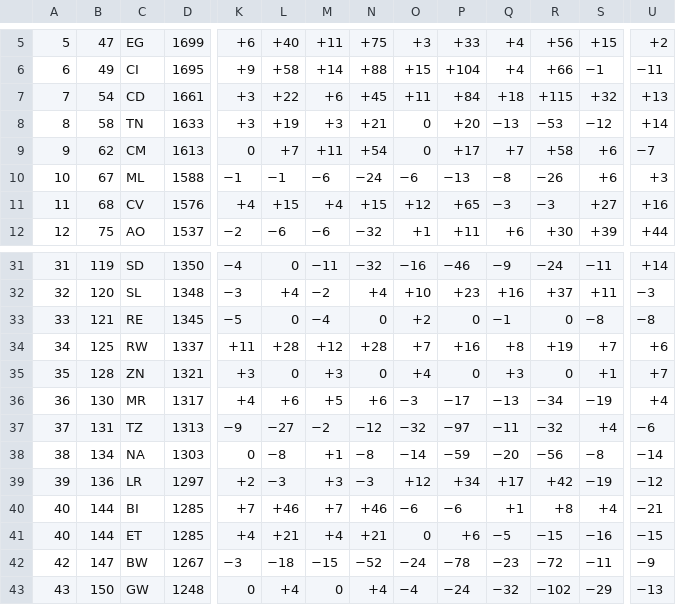
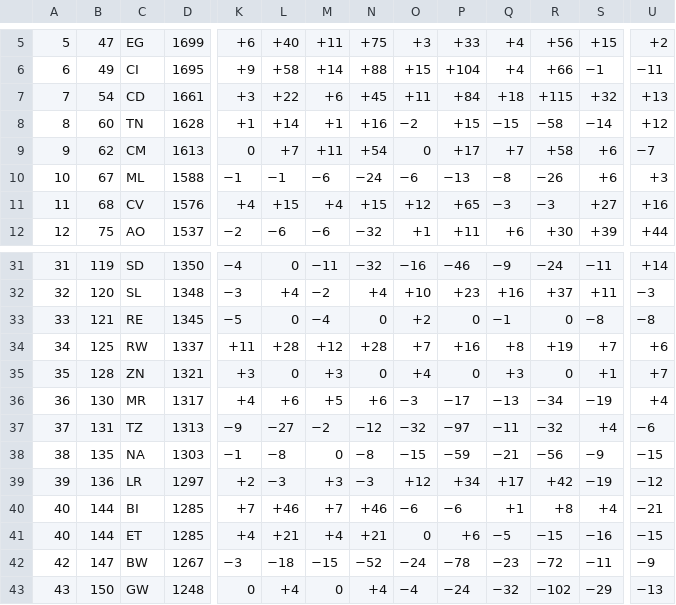
Before and after one commit to noahchen709/WorldCupPrediction, a TSV file: data/raw/elo_caf.tsv, drawn as a sheet; only a part is shown, gaps mark what is left out; the diff covers the shown part only; the diff names each change by its address in the sheet, - before the commit and + after, or states it on an @@ line.

```diff
--- a/data/raw/elo_caf.tsv
+++ b/data/raw/elo_caf.tsv
-B8: 58
+B8: 60
-D8: 1633
+D8: 1628
-K8: +3
+K8: +1
-L8: +19
+L8: +14
-M8: +3
+M8: +1
-N8: +21
+N8: +16
-O8: 0
+O8: −2
-P8: +20
+P8: +15
-Q8: −13
+Q8: −15
-R8: −53
+R8: −58
-S8: −12
+S8: −14
-U8: +14
+U8: +12
-B38: 134
+B38: 135
-K38: 0
+K38: −1
-M38: +1
+M38: 0
-O38: −14
+O38: −15
-Q38: −20
+Q38: −21
-S38: −8
+S38: −9
-U38: −14
+U38: −15
```
Also changed, not shown: 6 edited cells elsewhere in this file, data/derived_team_strengths.csv, data/raw/elo_afc.tsv, 11 other files.
